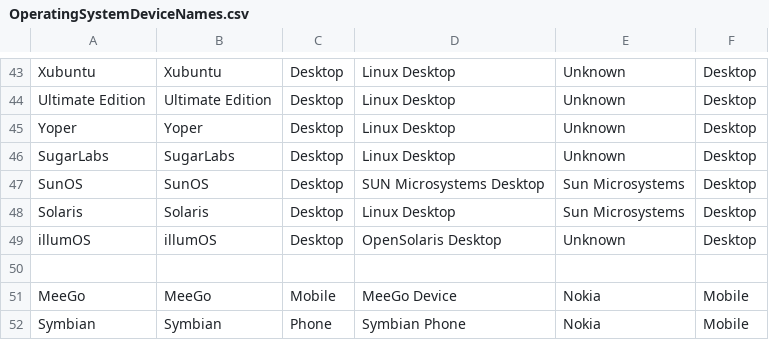
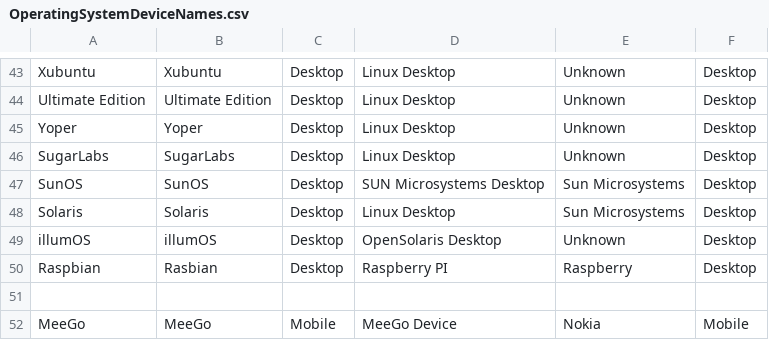
Before and after one commit to nielsbasjes/yauaa, a CSV file: analyzer/src/main/code-gen/UserAgents/OSDeviceNames/OperatingSystemDeviceNames.csv, drawn as a sheet; only a part is shown, gaps mark what is left out; the shorter side is filled out with more unchanged rows.

```diff
--- a/analyzer/src/main/code-gen/UserAgents/OSDeviceNames/OperatingSystemDeviceNames.csv
+++ b/analyzer/src/main/code-gen/UserAgents/OSDeviceNames/OperatingSystemDeviceNames.csv
@@ -49,2 +49,3 @@ Solaris            | Solaris        | Desktop      | Linux Desktop            |
 illumOS            | illumOS        | Desktop      | OpenSolaris Desktop      | Unknown          | Desktop
+Raspbian           | Rasbian        | Desktop      | Raspberry PI             | Raspberry        | Desktop
 
```
Also changed, not shown: 7 other files.
